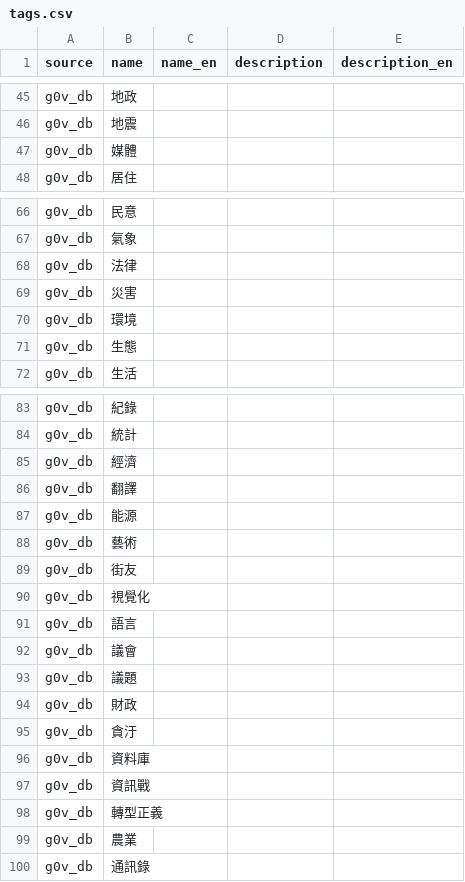
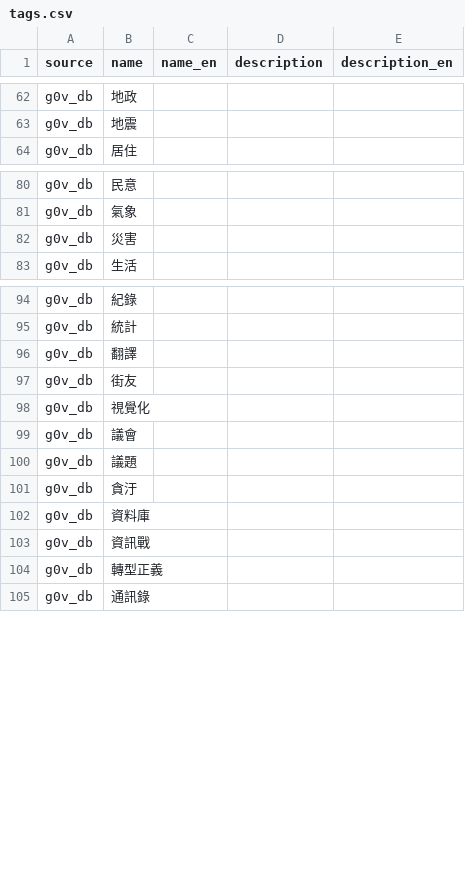
Before and after one commit to chunyenHuang/awesome-g0v-projects, a CSV file: data/tags.csv, drawn as a sheet; only a part is shown, gaps mark what is left out; the diff covers the shown part only.

```diff
--- a/data/tags.csv
+++ b/data/tags.csv
@@ -46,3 +63,2 @@ source,name,name_en,description,description_en
 "g0v_db","地震",,,
-"g0v_db","媒體",,,
 "g0v_db","居住",,,
@@ -67,6 +81,3 @@ source,name,name_en,description,description_en
 "g0v_db","氣象",,,
-"g0v_db","法律",,,
 "g0v_db","災害",,,
-"g0v_db","環境",,,
-"g0v_db","生態",,,
 "g0v_db","生活",,,
@@ -84,12 +95,7 @@ source,name,name_en,description,description_en
 "g0v_db","統計",,,
-"g0v_db","經濟",,,
 "g0v_db","翻譯",,,
-"g0v_db","能源",,,
-"g0v_db","藝術",,,
 "g0v_db","街友",,,
 "g0v_db","視覺化",,,
-"g0v_db","語言",,,
 "g0v_db","議會",,,
 "g0v_db","議題",,,
-"g0v_db","財政",,,
 "g0v_db","貪汙",,,
@@ -98,3 +104,2 @@ source,name,name_en,description,description_en
 "g0v_db","轉型正義",,,
-"g0v_db","農業",,,
 "g0v_db","通訊錄",,,
```
Also changed, not shown: 20 added rows and 5 removed rows elsewhere in this file, data/projects.csv, 5 other files.
